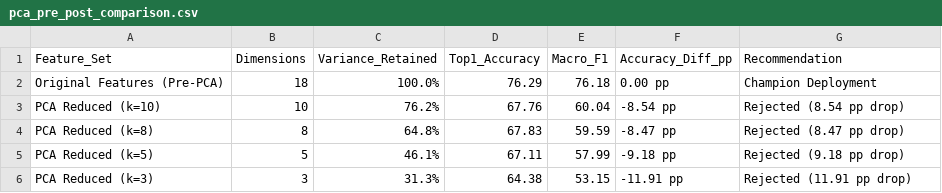
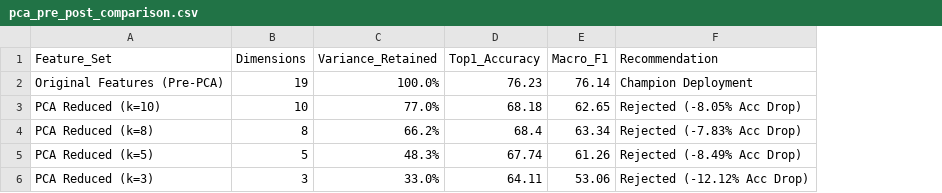
Before and after one commit to raninduwathsal/Uni-SM-Project, a CSV file: Standalone_Project/02_R_Scripts/outputs/pca_pre_post_comparison.csv, drawn as a sheet; removed rows and columns are numbered as before the commit, all else as after; the diff names each change by its address in the sheet, - before the commit and + after, or states it on an @@ line.

```diff
--- a/Standalone_Project/02_R_Scripts/outputs/pca_pre_post_comparison.csv
+++ b/Standalone_Project/02_R_Scripts/outputs/pca_pre_post_comparison.csv
-column F (Accuracy_Diff_pp), rows 2-6: 0.00 pp | -8.54 pp | -8.47 pp | -9.18 pp | -11.91 pp
-B2 (Dimensions): 18
+B2 (Dimensions): 19
-D2 (Top1_Accuracy): 76.29
+D2 (Top1_Accuracy): 76.23
-E2 (Macro_F1): 76.18
+E2 (Macro_F1): 76.14
-C3 (Variance_Retained): 76.2%
+C3 (Variance_Retained): 77.0%
-D3 (Top1_Accuracy): 67.76
+D3 (Top1_Accuracy): 68.18
-E3 (Macro_F1): 60.04
+E3 (Macro_F1): 62.65
-F3 (Recommendation): Rejected (8.54 pp drop)
+F3 (Recommendation): Rejected (-8.05% Acc Drop)
-C4 (Variance_Retained): 64.8%
+C4 (Variance_Retained): 66.2%
-D4 (Top1_Accuracy): 67.83
+D4 (Top1_Accuracy): 68.4
-E4 (Macro_F1): 59.59
+E4 (Macro_F1): 63.34
-F4 (Recommendation): Rejected (8.47 pp drop)
+F4 (Recommendation): Rejected (-7.83% Acc Drop)
-C5 (Variance_Retained): 46.1%
+C5 (Variance_Retained): 48.3%
-D5 (Top1_Accuracy): 67.11
+D5 (Top1_Accuracy): 67.74
-E5 (Macro_F1): 57.99
+E5 (Macro_F1): 61.26
-F5 (Recommendation): Rejected (9.18 pp drop)
+F5 (Recommendation): Rejected (-8.49% Acc Drop)
-C6 (Variance_Retained): 31.3%
+C6 (Variance_Retained): 33.0%
-D6 (Top1_Accuracy): 64.38
+D6 (Top1_Accuracy): 64.11
-E6 (Macro_F1): 53.15
+E6 (Macro_F1): 53.06
-F6 (Recommendation): Rejected (11.91 pp drop)
+F6 (Recommendation): Rejected (-12.12% Acc Drop)
```
Also changed, not shown: Standalone_Project/02_R_Scripts/outputs/01_source_audit.csv, Standalone_Project/02_R_Scripts/outputs/inference_summary.csv, 37 other files.
